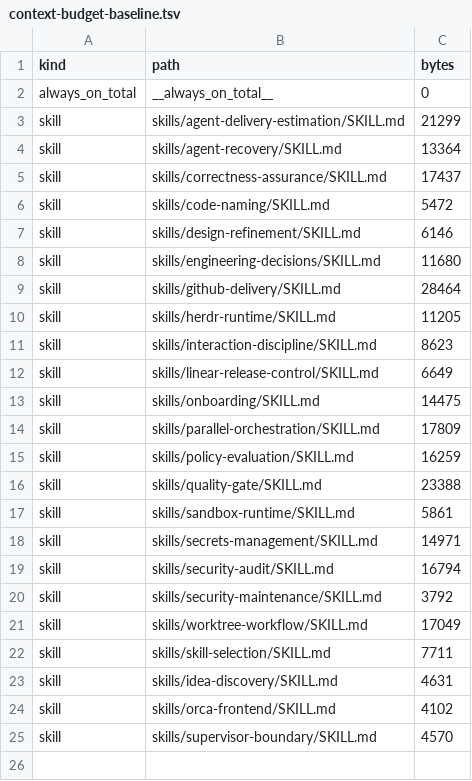
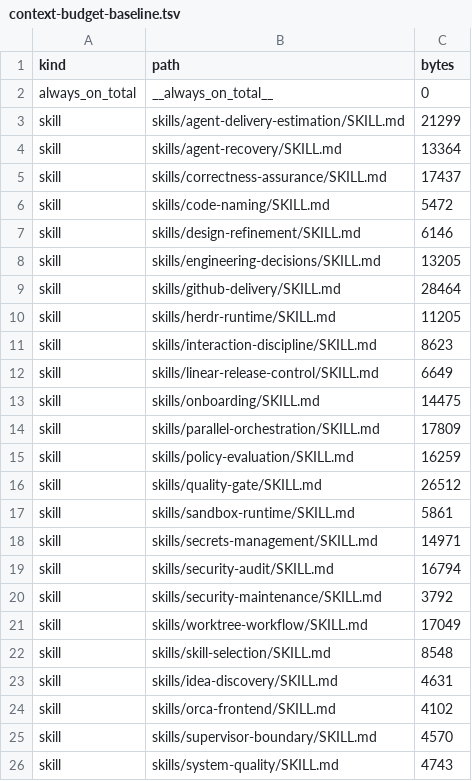
Before and after one commit to rebuildup/project-init, a TSV file: evals/policy-evaluation/context-budget-baseline.tsv, drawn as a sheet.

```diff
--- a/evals/policy-evaluation/context-budget-baseline.tsv
+++ b/evals/policy-evaluation/context-budget-baseline.tsv
@@ -7,3 +7,3 @@ skill	skills/code-naming/SKILL.md	5472
 skill	skills/design-refinement/SKILL.md	6146
-skill	skills/engineering-decisions/SKILL.md	11680
+skill	skills/engineering-decisions/SKILL.md	13205
 skill	skills/github-delivery/SKILL.md	28464
@@ -15,3 +15,3 @@ skill	skills/parallel-orchestration/SKILL.md	17809
 skill	skills/policy-evaluation/SKILL.md	16259
-skill	skills/quality-gate/SKILL.md	23388
+skill	skills/quality-gate/SKILL.md	26512
 skill	skills/sandbox-runtime/SKILL.md	5861
@@ -21,3 +21,3 @@ skill	skills/security-maintenance/SKILL.md	3792
 skill	skills/worktree-workflow/SKILL.md	17049
-skill	skills/skill-selection/SKILL.md	7711
+skill	skills/skill-selection/SKILL.md	8548
 skill	skills/idea-discovery/SKILL.md	4631
@@ -25 +25,2 @@ skill	skills/orca-frontend/SKILL.md	4102
 skill	skills/supervisor-boundary/SKILL.md	4570
+skill	skills/system-quality/SKILL.md	4743
```
Also changed, not shown: catalog/candidates.tsv, catalog/capabilities.tsv, 32 other files.
